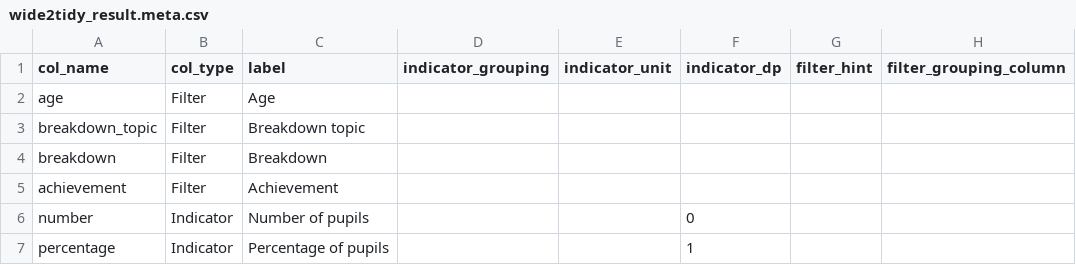
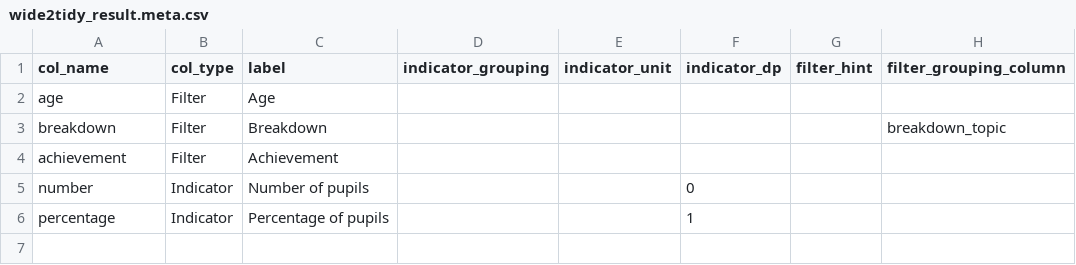
Before and after one commit to dfe-analytical-services/rapify, a CSV file: data/tutorials/wide2tidy_result.meta.csv, drawn as a sheet.

```diff
--- a/data/tutorials/wide2tidy_result.meta.csv
+++ b/data/tutorials/wide2tidy_result.meta.csv
@@ -2,4 +2,3 @@ col_name,col_type,label,indicator_grouping,indicator_unit,indicator_dp,filter_hi
 age,Filter,Age,,,,,
-breakdown_topic,Filter,Breakdown topic,,,,,
-breakdown,Filter,Breakdown,,,,,
+breakdown,Filter,Breakdown,,,,,breakdown_topic
 achievement,Filter,Achievement,,,,,
```
Also changed, not shown: data/tutorials/wide2tidy_input.csv, data/tutorials/wide2tidy_input.meta.csv, 10 other files.
